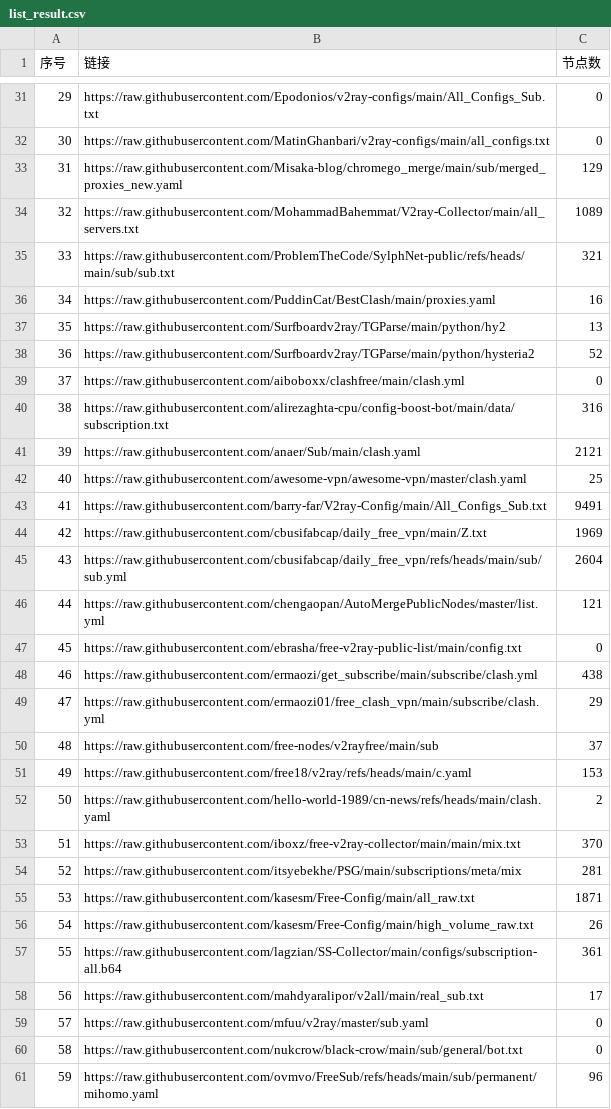
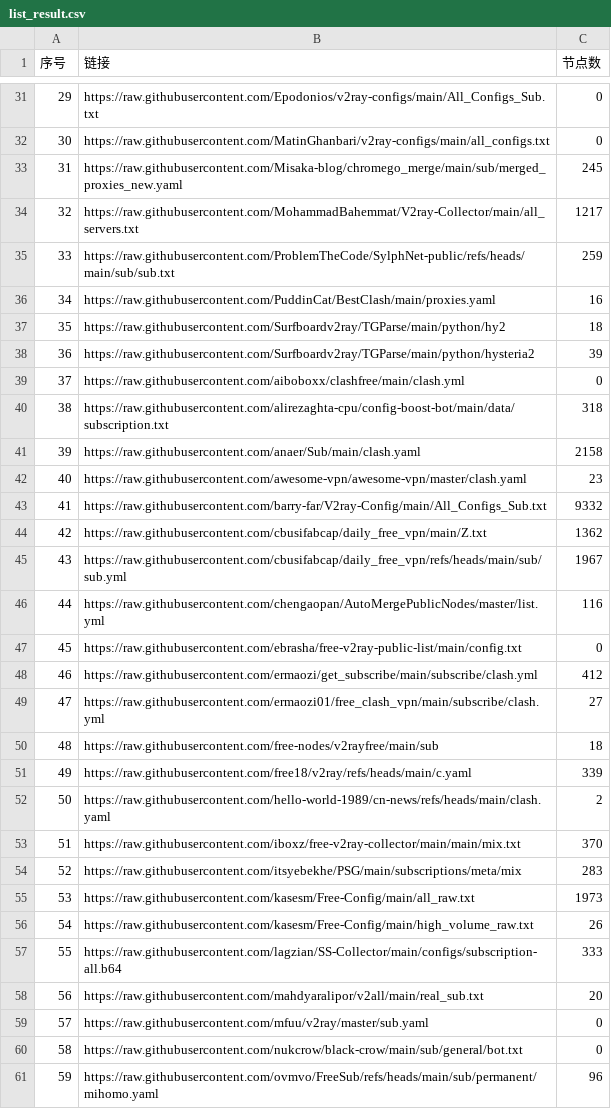
Before and after one commit to softttfc/clashcode, a CSV file: list_result.csv, drawn as a sheet; only a part is shown, gaps mark what is left out; the diff covers the shown part only.

```diff
--- a/list_result.csv
+++ b/list_result.csv
@@ -32,28 +32,28 @@
 30,https://raw.githubusercontent.com/MatinGhanbari/v2ray-configs/main/all_configs.txt,0
-31,https://raw.githubusercontent.com/Misaka-blog/chromego_merge/main/sub/merged_proxies_new.yaml,129
-32,https://raw.githubusercontent.com/MohammadBahemmat/V2ray-Collector/main/all_servers.txt,1089
-33,https://raw.githubusercontent.com/ProblemTheCode/SylphNet-public/refs/heads/main/sub/sub.txt,321
+31,https://raw.githubusercontent.com/Misaka-blog/chromego_merge/main/sub/merged_proxies_new.yaml,245
+32,https://raw.githubusercontent.com/MohammadBahemmat/V2ray-Collector/main/all_servers.txt,1217
+33,https://raw.githubusercontent.com/ProblemTheCode/SylphNet-public/refs/heads/main/sub/sub.txt,259
 34,https://raw.githubusercontent.com/PuddinCat/BestClash/main/proxies.yaml,16
-35,https://raw.githubusercontent.com/Surfboardv2ray/TGParse/main/python/hy2,13
-36,https://raw.githubusercontent.com/Surfboardv2ray/TGParse/main/python/hysteria2,52
+35,https://raw.githubusercontent.com/Surfboardv2ray/TGParse/main/python/hy2,18
+36,https://raw.githubusercontent.com/Surfboardv2ray/TGParse/main/python/hysteria2,39
 37,https://raw.githubusercontent.com/aiboboxx/clashfree/main/clash.yml,0
-38,https://raw.githubusercontent.com/alirezaghta-cpu/config-boost-bot/main/data/subscription.txt,316
-39,https://raw.githubusercontent.com/anaer/Sub/main/clash.yaml,2121
-40,https://raw.githubusercontent.com/awesome-vpn/awesome-vpn/master/clash.yaml,25
-41,https://raw.githubusercontent.com/barry-far/V2ray-Config/main/All_Configs_Sub.txt,9491
-42,https://raw.githubusercontent.com/cbusifabcap/daily_free_vpn/main/Z.txt,1969
-43,https://raw.githubusercontent.com/cbusifabcap/daily_free_vpn/refs/heads/main/sub/sub.yml,2604
-44,https://raw.githubusercontent.com/chengaopan/AutoMergePublicNodes/master/list.yml,121
+38,https://raw.githubusercontent.com/alirezaghta-cpu/config-boost-bot/main/data/subscription.txt,318
+39,https://raw.githubusercontent.com/anaer/Sub/main/clash.yaml,2158
+40,https://raw.githubusercontent.com/awesome-vpn/awesome-vpn/master/clash.yaml,23
+41,https://raw.githubusercontent.com/barry-far/V2ray-Config/main/All_Configs_Sub.txt,9332
+42,https://raw.githubusercontent.com/cbusifabcap/daily_free_vpn/main/Z.txt,1362
+43,https://raw.githubusercontent.com/cbusifabcap/daily_free_vpn/refs/heads/main/sub/sub.yml,1967
+44,https://raw.githubusercontent.com/chengaopan/AutoMergePublicNodes/master/list.yml,116
 45,https://raw.githubusercontent.com/ebrasha/free-v2ray-public-list/main/config.txt,0
-46,https://raw.githubusercontent.com/ermaozi/get_subscribe/main/subscribe/clash.yml,438
-47,https://raw.githubusercontent.com/ermaozi01/free_clash_vpn/main/subscribe/clash.yml,29
-48,https://raw.githubusercontent.com/free-nodes/v2rayfree/main/sub,37
-49,https://raw.githubusercontent.com/free18/v2ray/refs/heads/main/c.yaml,153
+46,https://raw.githubusercontent.com/ermaozi/get_subscribe/main/subscribe/clash.yml,412
+47,https://raw.githubusercontent.com/ermaozi01/free_clash_vpn/main/subscribe/clash.yml,27
+48,https://raw.githubusercontent.com/free-nodes/v2rayfree/main/sub,18
+49,https://raw.githubusercontent.com/free18/v2ray/refs/heads/main/c.yaml,339
 50,https://raw.githubusercontent.com/hello-world-1989/cn-news/refs/heads/main/clash.yaml,2
 51,https://raw.githubusercontent.com/iboxz/free-v2ray-collector/main/main/mix.txt,370
-52,https://raw.githubusercontent.com/itsyebekhe/PSG/main/subscriptions/meta/mix,281
-53,https://raw.githubusercontent.com/kasesm/Free-Config/main/all_raw.txt,1871
+52,https://raw.githubusercontent.com/itsyebekhe/PSG/main/subscriptions/meta/mix,283
+53,https://raw.githubusercontent.com/kasesm/Free-Config/main/all_raw.txt,1973
 54,https://raw.githubusercontent.com/kasesm/Free-Config/main/high_volume_raw.txt,26
-55,https://raw.githubusercontent.com/lagzian/SS-Collector/main/configs/subscription-all.b64,361
-56,https://raw.githubusercontent.com/mahdyaralipor/v2all/main/real_sub.txt,17
+55,https://raw.githubusercontent.com/lagzian/SS-Collector/main/configs/subscription-all.b64,333
+56,https://raw.githubusercontent.com/mahdyaralipor/v2all/main/real_sub.txt,20
 57,https://raw.githubusercontent.com/mfuu/v2ray/master/sub.yaml,0
```
Also changed, not shown: 17 edited cells elsewhere in this file, 44 other files.
